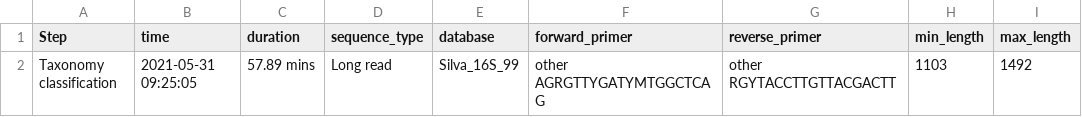
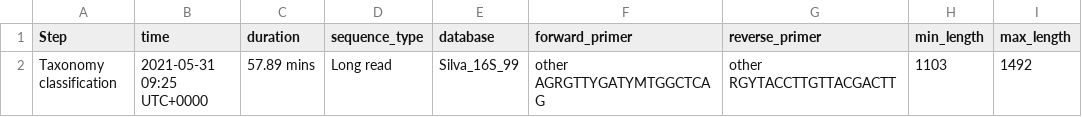
Before and after one commit to v0369012/mochi_imuser, a CSV file: example_files/Pacbio/parameter_taxonomy_classification_Pacbio.csv, drawn as a sheet; only a part is shown; the diff names each change by its address in the sheet, - before the commit and + after, or states it on an @@ line.

```diff
--- a/example_files/Pacbio/parameter_taxonomy_classification_Pacbio.csv
+++ b/example_files/Pacbio/parameter_taxonomy_classification_Pacbio.csv
-B2 (time): 2021-05-31 09:25:05
+B2 (time): 2021-05-31 09:25 UTC+0000
```
Also changed, not shown: example_files/Pacbio/parameter_denoise_Pacbio.csv, example_files/paired/parameter_demux_paired.csv, 11 other files.
